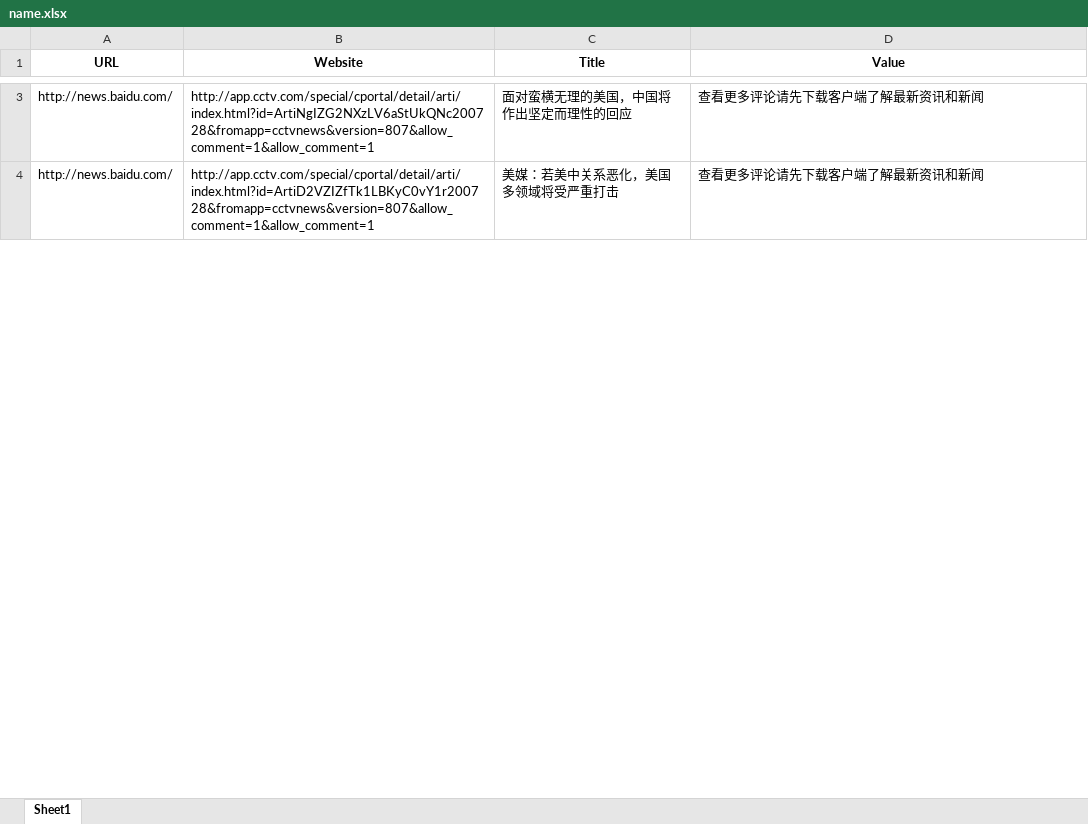
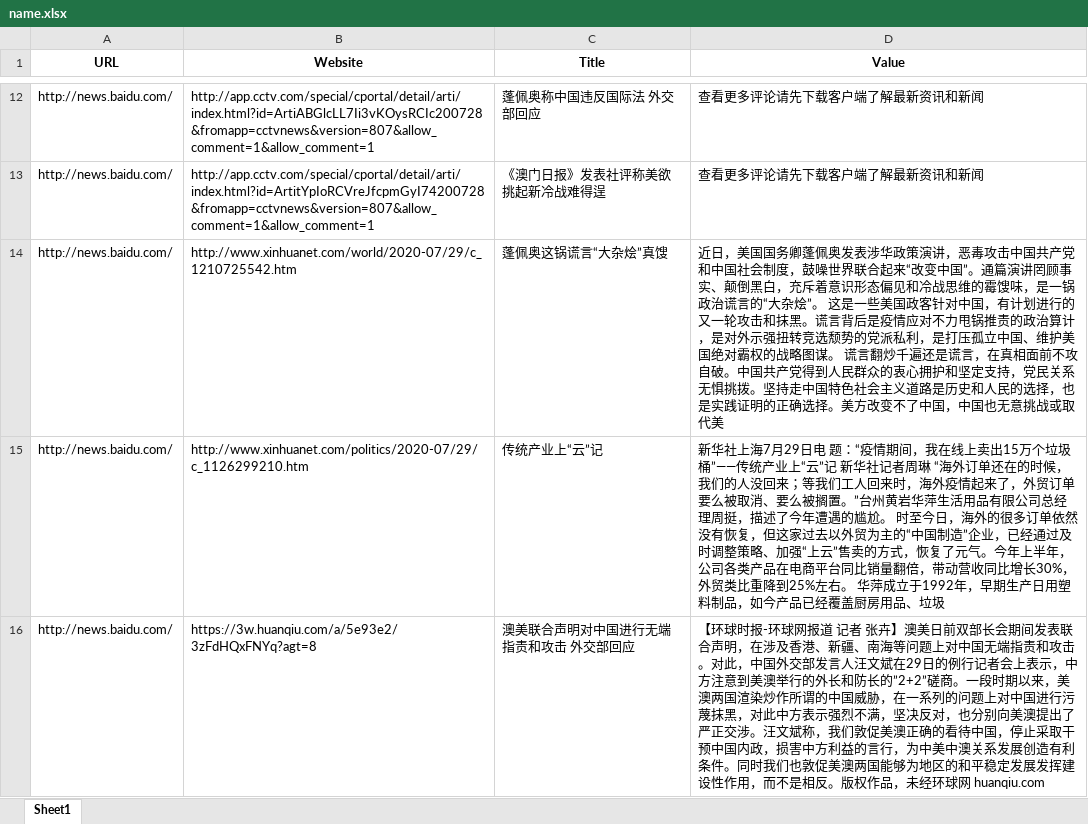
Before and after one commit to AlberTgarY/Crawler, an Excel workbook: baike_spider/name.xlsx, sheet Sheet1, drawn as a sheet; only a part is shown, gaps mark what is left out; values as stored, in another font and other column widths than the file's, no borders; addresses are those after the commit; the diff covers the shown part only; the diff names each change by its address in the sheet, - before the commit and + after, or states it on an @@ line.

```diff
--- a/baike_spider/name.xlsx (sheet Sheet1)
+++ b/baike_spider/name.xlsx (sheet Sheet1)
-B12 (Website): http://app.cctv.com/special/cportal/detail/arti/index.html?id=ArtiNgIZG2NXzLV6aStUkQNc200728&fromapp=cctvnews&version=807&allow_comment=1&allow_comment=1
+B12 (Website): http://app.cctv.com/special/cportal/detail/arti/index.html?id=ArtiABGlcLL7Ii3vKOysRCIc200728&fromapp=cctvnews&version=807&allow_comment=1&allow_comment=1
-C12 (Title): 面对蛮横无理的美国，中国将作出坚定而理性的回应
+C12 (Title): 蓬佩奥称中国违反国际法 外交部回应
-B13 (Website): http://app.cctv.com/special/cportal/detail/arti/index.html?id=ArtiD2VZIZfTk1LBKyC0vY1r200728&fromapp=cctvnews&version=807&allow_comment=1&allow_comment=1
+B13 (Website): http://app.cctv.com/special/cportal/detail/arti/index.html?id=ArtitYpIoRCVreJfcpmGyI74200728&fromapp=cctvnews&version=807&allow_comment=1&allow_comment=1
-C13 (Title): 美媒：若美中关系恶化，美国多领域将受严重打击
+C13 (Title): 《澳门日报》发表社评称美欲挑起新冷战难得逞
+row 14: http://news.baidu.com/ | http://www.xinhuanet.com/world/2020-07/29/c_1210725542.htm | 蓬佩奥这锅谎言“大杂烩”真馊 | 近日，美国国务卿蓬佩奥发表涉华政策演讲，恶毒攻击中国共产党和中国社会制度，鼓噪世界联合起来“改变中国”。通篇演讲罔顾事实、颠倒黑白，充斥着意识形态偏见和冷战思维的霉馊味，是一锅政治谎言的“大杂烩”。 这是一些美国政客针对中国，有计划进行的又一轮攻击和抹黑。谎言背后是疫情应对不力甩锅推责的政治算计，是对外示强扭转竞选颓势的党派私利，是打压孤立中国、维护美国绝对霸权的战略图谋。 谎言翻炒千遍还是谎言，在真相面前不攻自破。中国共产党得到人民群众的衷心拥护和坚定支持，党民关系无惧挑拨。坚持走中国特色社会主义道路是历史和人民的选择，也是实践证明的正确选择。美方改变不了中国，中国也无意挑战或取代美
+row 15: http://news.baidu.com/ | http://www.xinhuanet.com/politics/2020-07/29/c_1126299210.htm | 传统产业上“云”记 | 新华社上海7月29日电 题：“疫情期间，我在线上卖出15万个垃圾桶”——传统产业上“云”记 新华社记者周琳 “海外订单还在的时候，我们的人没回来；等我们工人回来时，海外疫情起来了，外贸订单要么被取消、要么被搁置。”台州黄岩华萍生活用品有限公司总经理周挺，描述了今年遭遇的尴尬。 时至今日，海外的很多订单依然没有恢复，但这家过去以外贸为主的“中国制造”企业，已经通过及时调整策略、加强“上云”售卖的方式，恢复了元气。今年上半年，公司各类产品在电商平台同比销量翻倍，带动营收同比增长30%，外贸类比重降到25%左右。 华萍成立于1992年，早期生产日用塑料制品，如今产品已经覆盖厨房用品、垃圾
+row 16: http://news.baidu.com/ | https://3w.huanqiu.com/a/5e93e2/3zFdHQxFNYq?agt=8 | 澳美联合声明对中国进行无端指责和攻击 外交部回应 | 【环球时报-环球网报道 记者 张卉】澳美日前双部长会期间发表联合声明，在涉及香港、新疆、南海等问题上对中国无端指责和攻击。对此，中国外交部发言人汪文斌在29日的例行记者会上表示，中方注意到美澳举行的外长和防长的”2+2”磋商。一段时期以来，美澳两国渲染炒作所谓的中国威胁，在一系列的问题上对中国进行污蔑抹黑，对此中方表示强烈不满，坚决反对，也分别向美澳提出了严正交涉。汪文斌称，我们敦促美澳正确的看待中国，停止采取干预中国内政，损害中方利益的言行，为中美中澳关系发展创造有利条件。同时我们也敦促美澳两国能够为地区的和平稳定发展发挥建设性作用，而不是相反。版权作品，未经环球网 huanqiu.com
```
Also changed, not shown: 68 added rows, 2 removed rows and 5 edited cells elsewhere in this sheet, 5 other files.
